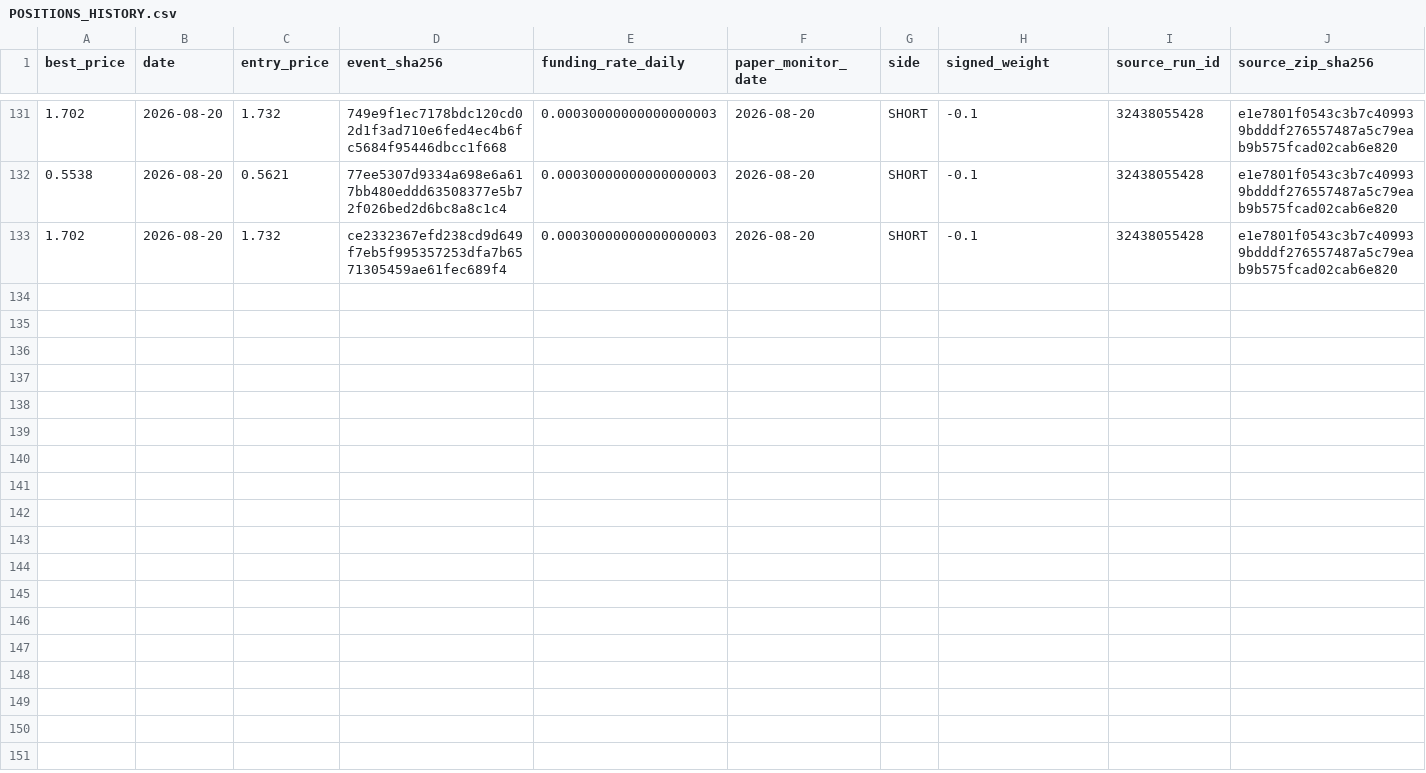
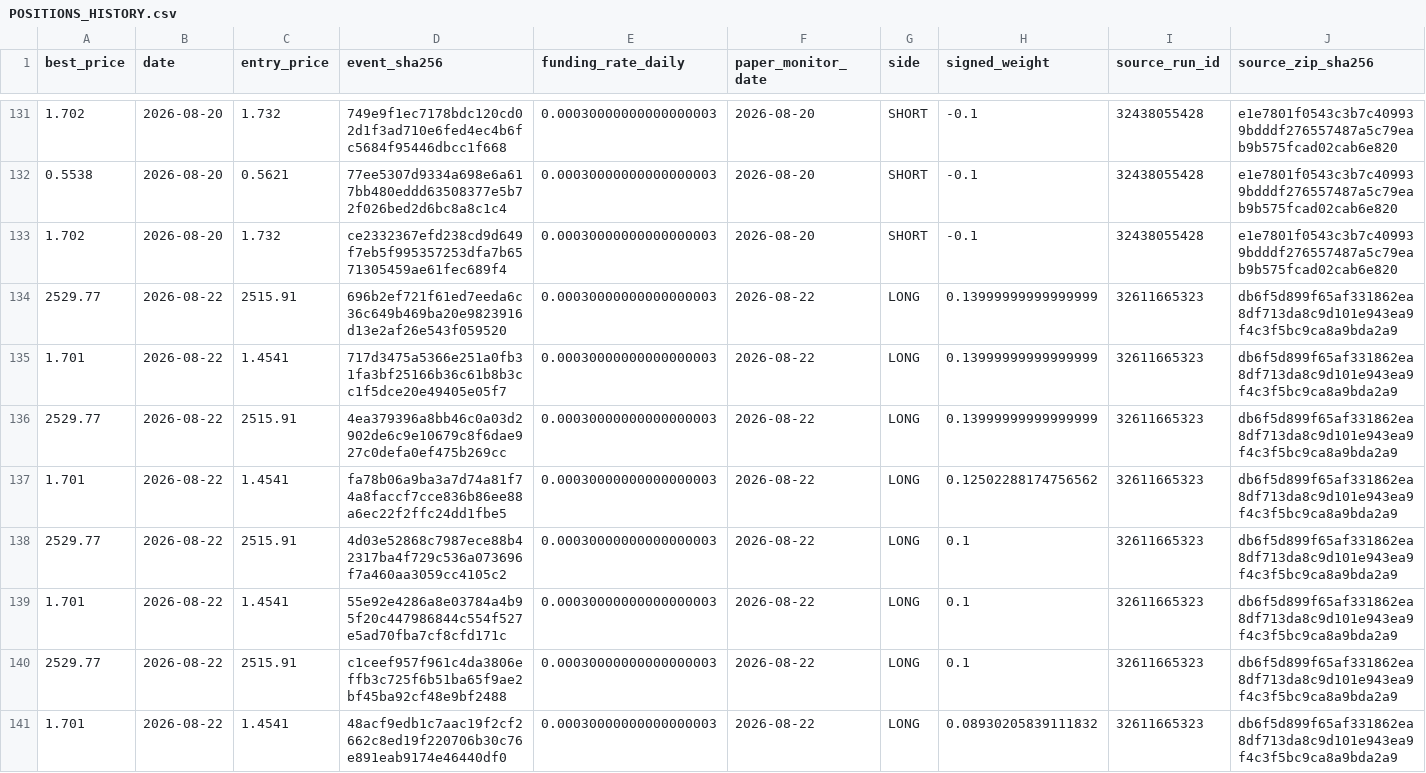
Before and after one commit to vmasardinha-coder/QRDS, a CSV file: runtime/ledgers/delta_paper_monitor/POSITIONS_HISTORY.csv, drawn as a sheet; only a part is shown, gaps mark what is left out; rows hold the shown columns only; the diff names each change by its address in the sheet, - before the commit and + after, or states it on an @@ line.

Commit message:
Append Delta prospective paper monitor 32611665323

```diff
--- a/runtime/ledgers/delta_paper_monitor/POSITIONS_HISTORY.csv
+++ b/runtime/ledgers/delta_paper_monitor/POSITIONS_HISTORY.csv
+row 134: 2529.77 | 2026-08-22 | 2515.91 | 696b2ef721f61ed7eeda6c36c649b469ba20e9823916d13e2af26e543f059520 | 0.00030000000000000003 | 2026-08-22 | LONG | 0.13999999999999999 | 32611665323 | db6f5d899f65af331862ea8df713da8c9d101e943ea9f4c3f5bc9ca8a9bda2a9
+row 135: 1.701 | 2026-08-22 | 1.4541 | 717d3475a5366e251a0fb31fa3bf25166b36c61b8b3cc1f5dce20e49405e05f7 | 0.00030000000000000003 | 2026-08-22 | LONG | 0.13999999999999999 | 32611665323 | db6f5d899f65af331862ea8df713da8c9d101e943ea9f4c3f5bc9ca8a9bda2a9
+row 136: 2529.77 | 2026-08-22 | 2515.91 | 4ea379396a8bb46c0a03d2902de6c9e10679c8f6dae927c0defa0ef475b269cc | 0.00030000000000000003 | 2026-08-22 | LONG | 0.13999999999999999 | 32611665323 | db6f5d899f65af331862ea8df713da8c9d101e943ea9f4c3f5bc9ca8a9bda2a9
+row 137: 1.701 | 2026-08-22 | 1.4541 | fa78b06a9ba3a7d74a81f74a8faccf7cce836b86ee88a6ec22f2ffc24dd1fbe5 | 0.00030000000000000003 | 2026-08-22 | LONG | 0.12502288174756562 | 32611665323 | db6f5d899f65af331862ea8df713da8c9d101e943ea9f4c3f5bc9ca8a9bda2a9
+row 138: 2529.77 | 2026-08-22 | 2515.91 | 4d03e52868c7987ece88b42317ba4f729c536a073696f7a460aa3059cc4105c2 | 0.00030000000000000003 | 2026-08-22 | LONG | 0.1 | 32611665323 | db6f5d899f65af331862ea8df713da8c9d101e943ea9f4c3f5bc9ca8a9bda2a9
+row 139: 1.701 | 2026-08-22 | 1.4541 | 55e92e4286a8e03784a4b95f20c447986844c554f527e5ad70fba7cf8cfd171c | 0.00030000000000000003 | 2026-08-22 | LONG | 0.1 | 32611665323 | db6f5d899f65af331862ea8df713da8c9d101e943ea9f4c3f5bc9ca8a9bda2a9
+row 140: 2529.77 | 2026-08-22 | 2515.91 | c1ceef957f961c4da3806effb3c725f6b51ba65f9ae2bf45ba92cf48e9bf2488 | 0.00030000000000000003 | 2026-08-22 | LONG | 0.1 | 32611665323 | db6f5d899f65af331862ea8df713da8c9d101e943ea9f4c3f5bc9ca8a9bda2a9
+row 141: 1.701 | 2026-08-22 | 1.4541 | 48acf9edb1c7aac19f2cf2662c8ed19f220706b30c76e891eab9174e46440df0 | 0.00030000000000000003 | 2026-08-22 | LONG | 0.08930205839111832 | 32611665323 | db6f5d899f65af331862ea8df713da8c9d101e943ea9f4c3f5bc9ca8a9bda2a9
```
Also changed, not shown: runtime/ledgers/delta_paper_monitor/DAILY_NAV.csv, runtime/ledgers/delta_paper_monitor/SOURCE_CHAIN.csv, 5 other files.
